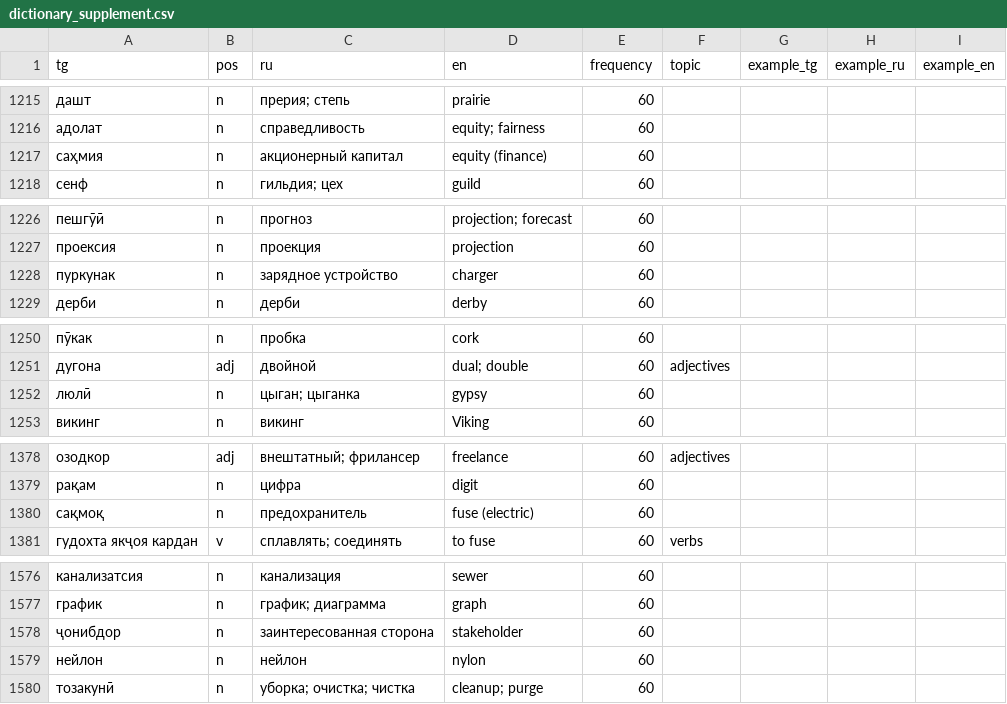
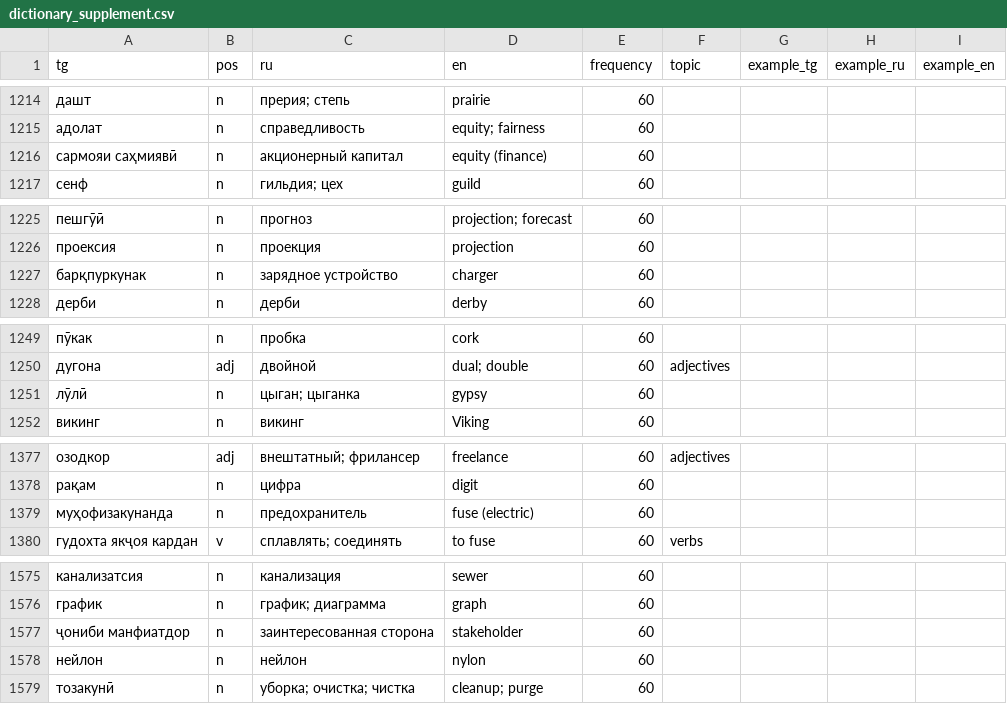
Before and after one commit to shohrukh-akhmatov/tajikdictionaryios, a CSV file: data/source/dictionary_supplement.csv, drawn as a sheet; only a part is shown, gaps mark what is left out; the diff covers the shown part only.

```diff
--- a/data/source/dictionary_supplement.csv
+++ b/data/source/dictionary_supplement.csv
@@ -1216,3 +1215,3 @@ tg,pos,ru,en,frequency,topic,example_tg,example_ru,example_en
 адолат,n,справедливость,equity; fairness,60,,,,
-саҳмия,n,акционерный капитал,equity (finance),60,,,,
+сармояи саҳмиявӣ,n,акционерный капитал,equity (finance),60,,,,
 сенф,n,гильдия; цех,guild,60,,,,
@@ -1227,3 +1226,3 @@ tg,pos,ru,en,frequency,topic,example_tg,example_ru,example_en
 проексия,n,проекция,projection,60,,,,
-пуркунак,n,зарядное устройство,charger,60,,,,
+барқпуркунак,n,зарядное устройство,charger,60,,,,
 дерби,n,дерби,derby,60,,,,
@@ -1251,3 +1250,3 @@ tg,pos,ru,en,frequency,topic,example_tg,example_ru,example_en
 дугона,adj,двойной,dual; double,60,adjectives,,,
-люлӣ,n,цыган; цыганка,gypsy,60,,,,
+лӯлӣ,n,цыган; цыганка,gypsy,60,,,,
 викинг,n,викинг,Viking,60,,,,
@@ -1379,3 +1378,3 @@ tg,pos,ru,en,frequency,topic,example_tg,example_ru,example_en
 рақам,n,цифра,digit,60,,,,
-сақмоқ,n,предохранитель,fuse (electric),60,,,,
+муҳофизакунанда,n,предохранитель,fuse (electric),60,,,,
 гудохта якҷоя кардан,v,сплавлять; соединять,to fuse,60,verbs,,,
@@ -1577,3 +1576,3 @@ tg,pos,ru,en,frequency,topic,example_tg,example_ru,example_en
 график,n,график; диаграмма,graph,60,,,,
-ҷонибдор,n,заинтересованная сторона,stakeholder,60,,,,
+ҷониби манфиатдор,n,заинтересованная сторона,stakeholder,60,,,,
 нейлон,n,нейлон,nylon,60,,,,
```
Also changed, not shown: 2 removed rows and 31 edited cells elsewhere in this file, 2 other files.
